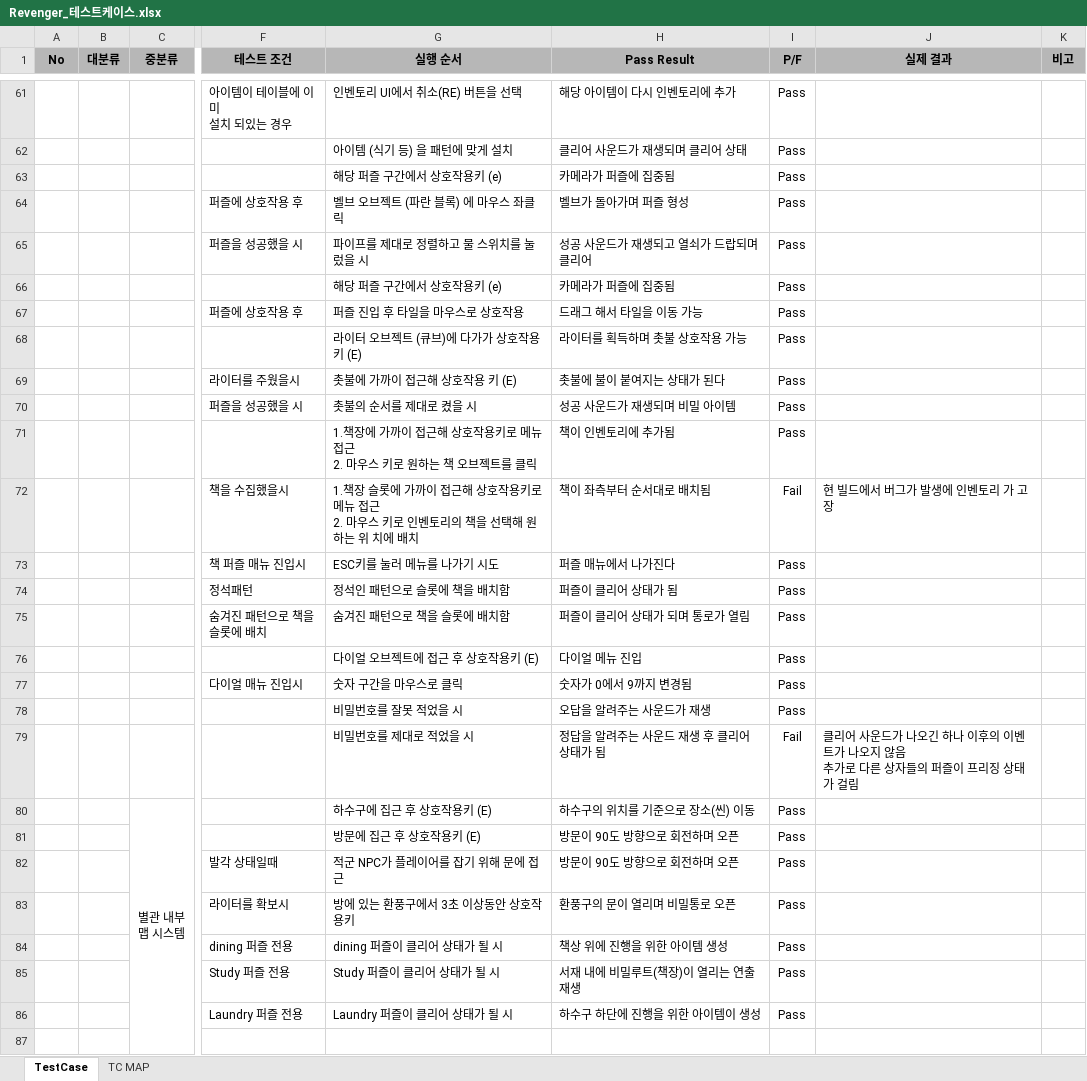
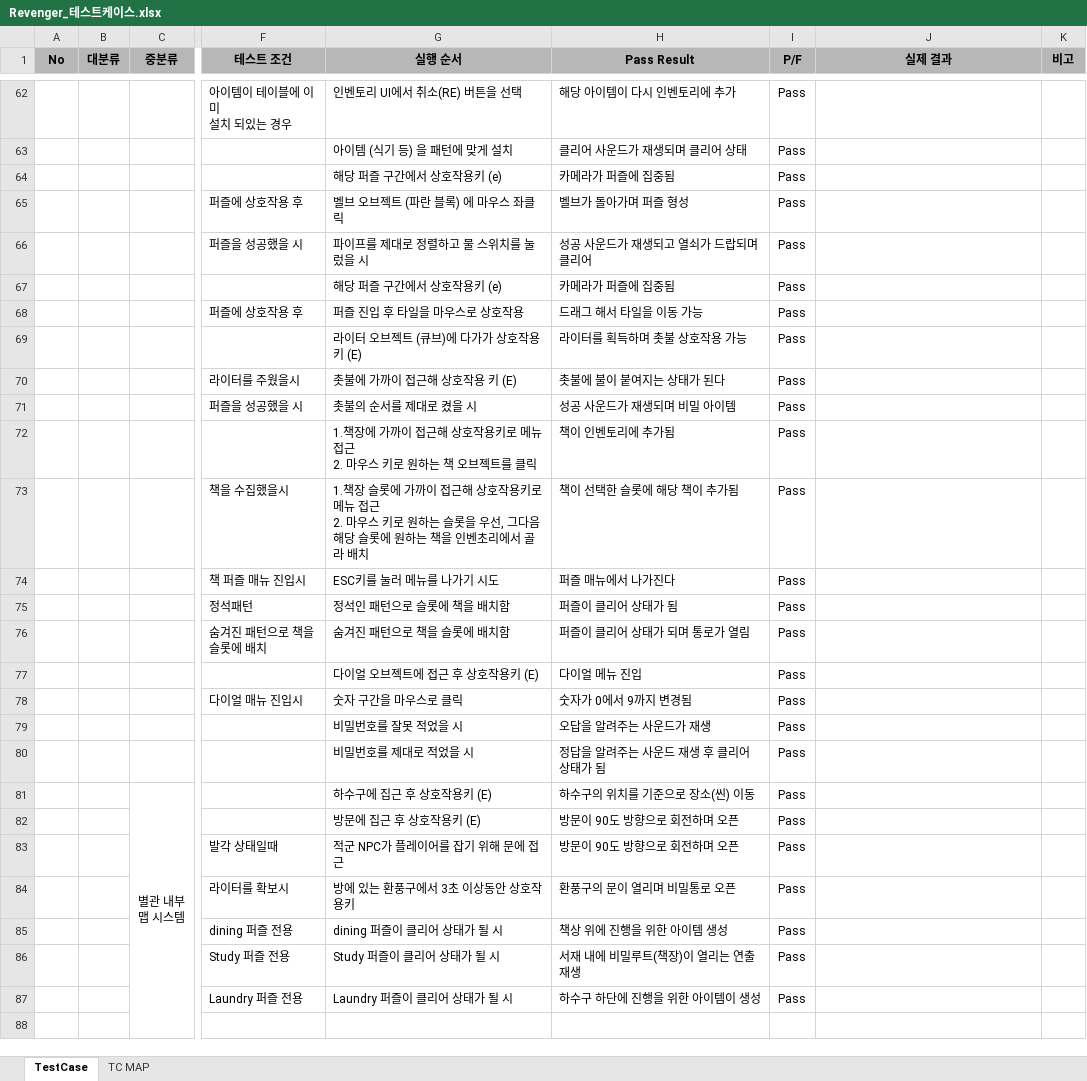
Before and after one commit to losieee/Revenger1, an Excel workbook: Assets/Planning/QA/Revenger_테스트케이스.xlsx, sheet TestCase, drawn as a sheet; only a part is shown, gaps mark what is left out; values as stored, in another font and other column widths than the file's, no borders; conditional formats not drawn; addresses are those after the commit; ↵ is a line break in a cell; the diff covers the shown part only; the diff names each change by its address in the sheet, - before the commit and + after, or states it on an @@ line.

Commit message:
[test] 12주차 TC 문서 갱신

```diff
--- a/Assets/Planning/QA/Revenger_테스트케이스.xlsx (sheet TestCase)
+++ b/Assets/Planning/QA/Revenger_테스트케이스.xlsx (sheet TestCase)
-G73 (실행 순서): …키로 인벤토리의 책을 선택해 원하는 위 치에 배치
+G73 (실행 순서): …키로 원하는 슬롯을 우선, 그다음 해당 슬롯에 원하는 책을 인벤초리에서 골라 배치
-H73 (Pass Result): 책이 좌측부터 순서대로 배치됨
+H73 (Pass Result): 책이 선택한 슬롯에 해당 책이 추가됨
-I73 (P/F): Fail
+I73 (P/F): Pass
-J73 (실제 결과): 현 빌드에서 버그가 발생에 인벤토리 가 고장
+J73 (실제 결과): (empty)
-I80 (P/F): Fail
+I80 (P/F): Pass
-J80 (실제 결과): 클리어 사운드가 나오긴 하나 이후의 이벤트가 나오지 않음 ↵ 추가로 다른 상자들의 퍼즐이 프리징 상태가 걸림
+J80 (실제 결과): (empty)
```
Also changed, not shown: 2 added rows, 1 removed row, 14 edited cells, cell formats, merged cells and row numbers in column A elsewhere in this sheet, sheet TC MAP, formulas that keep their value, 1 other file.
